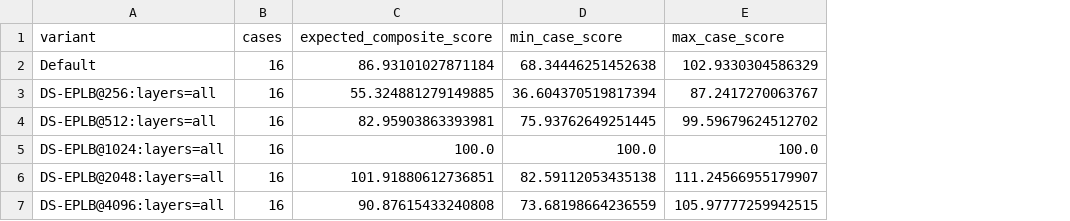
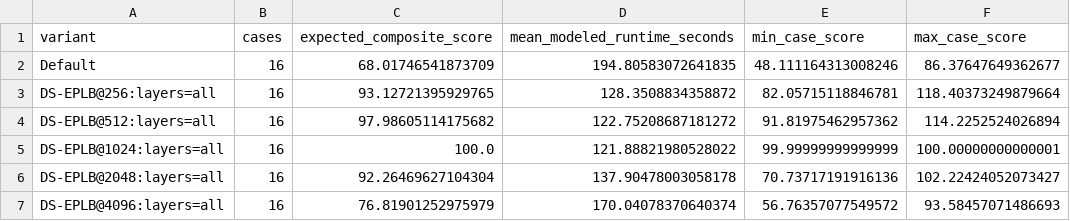
Before and after one commit to egretwAlker/hackathon_epfl, a CSV file: experiments/results/ds_r1_cadence/ds_eplb_sweep_scores_aggregate.csv, drawn as a sheet; addresses are those after the commit; the diff names each change by its address in the sheet, - before the commit and + after, or states it on an @@ line.

```diff
--- a/experiments/results/ds_r1_cadence/ds_eplb_sweep_scores_aggregate.csv
+++ b/experiments/results/ds_r1_cadence/ds_eplb_sweep_scores_aggregate.csv
+column D (mean_modeled_runtime_seconds), rows 2-7: 194.80583072641835 | 128.3508834358872 | 122.75208687181272 | 121.88821980528022 | 137.90478003058178 | 170.04078370640374
-C2 (expected_composite_score): 86.93101027871184
+C2 (expected_composite_score): 68.01746541873709
-E2 (min_case_score): 68.34446251452638
+E2 (min_case_score): 48.111164313008246
-F2 (max_case_score): 102.9330304586329
+F2 (max_case_score): 86.37647649362677
-C3 (expected_composite_score): 55.324881279149885
+C3 (expected_composite_score): 93.12721395929765
-E3 (min_case_score): 36.604370519817394
+E3 (min_case_score): 82.05715118846781
-F3 (max_case_score): 87.2417270063767
+F3 (max_case_score): 118.40373249879664
-C4 (expected_composite_score): 82.95903863393981
+C4 (expected_composite_score): 97.98605114175682
-E4 (min_case_score): 75.93762649251445
+E4 (min_case_score): 91.81975462957362
-F4 (max_case_score): 99.59679624512702
+F4 (max_case_score): 114.2252524026894
-E5 (min_case_score): 100.0
+E5 (min_case_score): 99.99999999999999
-F5 (max_case_score): 100.0
+F5 (max_case_score): 100.00000000000001
-C6 (expected_composite_score): 101.91880612736851
+C6 (expected_composite_score): 92.26469627104304
-E6 (min_case_score): 82.59112053435138
+E6 (min_case_score): 70.73717191916136
-F6 (max_case_score): 111.24566955179907
+F6 (max_case_score): 102.22424052073427
-C7 (expected_composite_score): 90.87615433240808
+C7 (expected_composite_score): 76.81901252975979
-E7 (min_case_score): 73.68198664236559
+E7 (min_case_score): 56.76357077549572
-F7 (max_case_score): 105.97777259942515
+F7 (max_case_score): 93.58457071486693
```
Also changed, not shown: experiments/results/ds_r1_cadence/ds_eplb_sweep_with_scores.csv, 1 other file.
